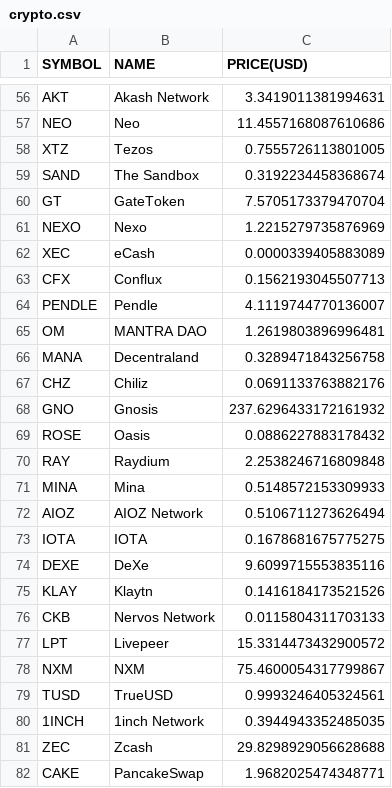
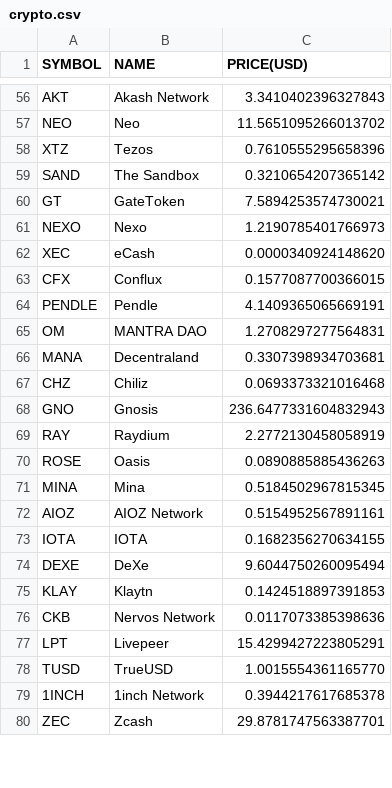
Before and after one commit to chrisliti/Crypto-Test, a CSV file: crypto.csv, drawn as a sheet; only a part is shown, gaps mark what is left out; removed rows and columns are numbered as before the commit, all else as after; the diff covers the shown part only; the diff names each change by its address in the sheet, - before the commit and + after, or states it on an @@ line.

```diff
--- a/crypto.csv
+++ b/crypto.csv
-C56 (PRICE(USD)): 3.3419011381994631
+C56 (PRICE(USD)): 3.3410402396327843
-C57 (PRICE(USD)): 11.4557168087610686
+C57 (PRICE(USD)): 11.5651095266013702
-C58 (PRICE(USD)): 0.7555726113801005
+C58 (PRICE(USD)): 0.7610555295658396
-C59 (PRICE(USD)): 0.3192234458368674
+C59 (PRICE(USD)): 0.3210654207365142
-C60 (PRICE(USD)): 7.5705173379470704
+C60 (PRICE(USD)): 7.5894253574730021
-C61 (PRICE(USD)): 1.2215279735876969
+C61 (PRICE(USD)): 1.2190785401766973
-C62 (PRICE(USD)): 0.0000339405883089
+C62 (PRICE(USD)): 0.0000340924148620
-C63 (PRICE(USD)): 0.1562193045507713
+C63 (PRICE(USD)): 0.1577087700366015
-C64 (PRICE(USD)): 4.1119744770136007
+C64 (PRICE(USD)): 4.1409365065669191
-C65 (PRICE(USD)): 1.2619803896996481
+C65 (PRICE(USD)): 1.2708297277564831
-C66 (PRICE(USD)): 0.3289471843256758
+C66 (PRICE(USD)): 0.3307398934703681
-C67 (PRICE(USD)): 0.0691133763882176
+C67 (PRICE(USD)): 0.0693373321016468
-C68 (PRICE(USD)): 237.6296433172161932
+C68 (PRICE(USD)): 236.6477331604832943
-row 69: ROSE | Oasis | 0.0886227883178432
-C69 (PRICE(USD)): 2.2538246716809848
+C69 (PRICE(USD)): 2.2772130458058919
+row 70: ROSE | Oasis | 0.0890885885436263
-C71 (PRICE(USD)): 0.5148572153309933
+C71 (PRICE(USD)): 0.5184502967815345
-C72 (PRICE(USD)): 0.5106711273626494
+C72 (PRICE(USD)): 0.5154952567891161
-C73 (PRICE(USD)): 0.1678681675775275
+C73 (PRICE(USD)): 0.1682356270634155
-C74 (PRICE(USD)): 9.6099715553835116
+C74 (PRICE(USD)): 9.6044750260095494
-C75 (PRICE(USD)): 0.1416184173521526
+C75 (PRICE(USD)): 0.1424518897391853
-C76 (PRICE(USD)): 0.0115804311703133
+C76 (PRICE(USD)): 0.0117073385398636
-C77 (PRICE(USD)): 15.3314473432900572
+C77 (PRICE(USD)): 15.4299427223805291
-row 78: NXM | NXM | 75.4600054317799867
-C78 (PRICE(USD)): 0.9993246405324561
+C78 (PRICE(USD)): 1.0015554361165770
-C79 (PRICE(USD)): 0.3944943352485035
+C79 (PRICE(USD)): 0.3944217617685378
-C80 (PRICE(USD)): 29.8298929056628688
+C80 (PRICE(USD)): 29.8781747563387701
-row 82: CAKE | PancakeSwap | 1.9682025474348771
```
Also changed, not shown: 10 added rows, 8 removed rows and 65 edited cells elsewhere in this file, crypto dated.csv.
